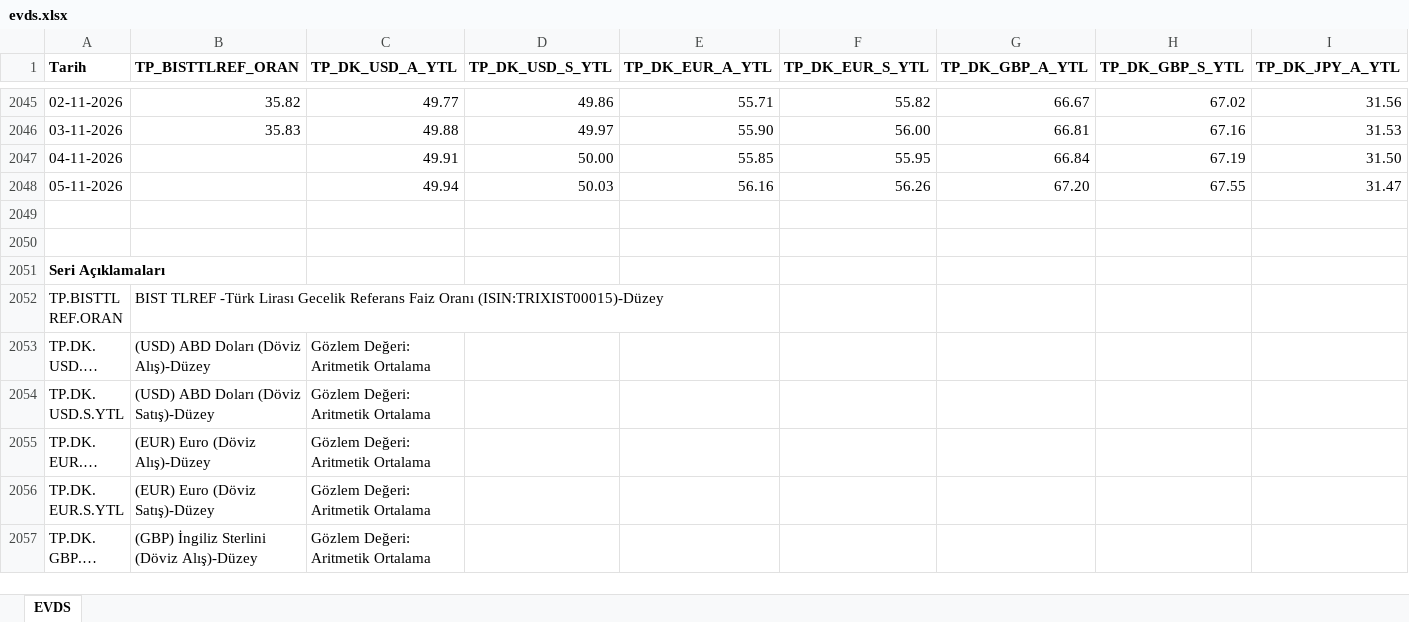
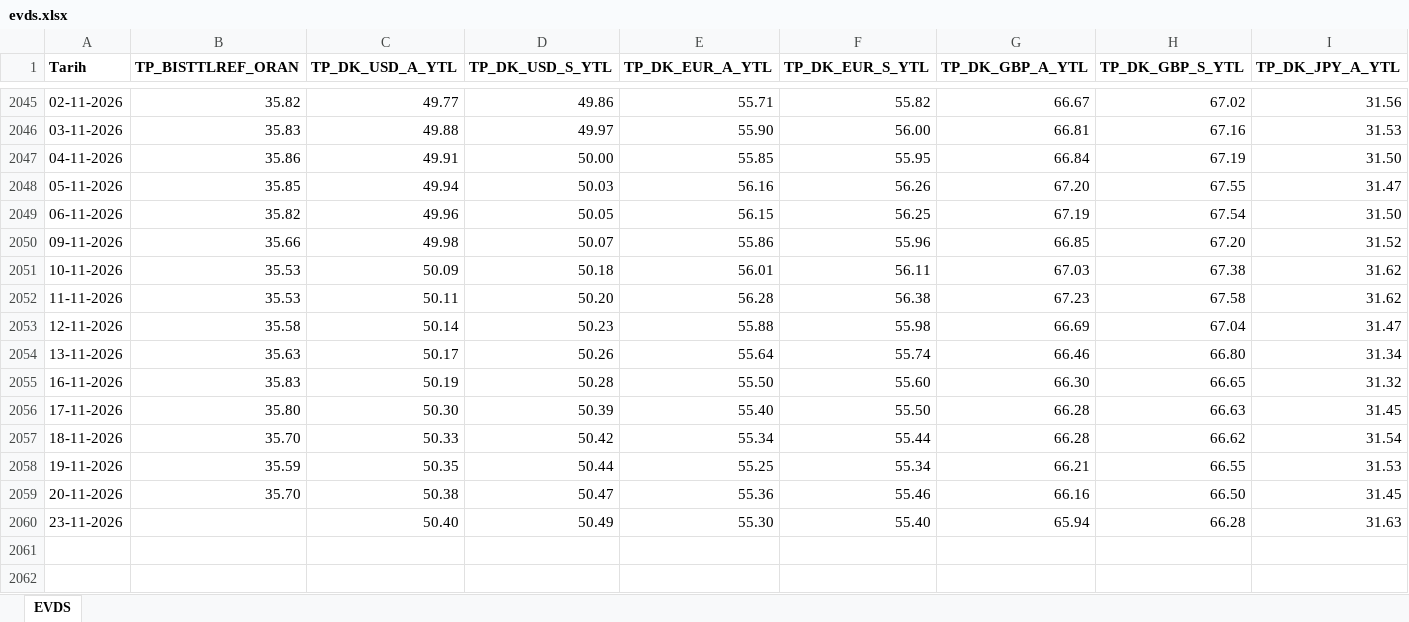
Before and after one commit to CemKarakutuk/tryunhedgedcarrytrade, an Excel workbook: data/raw/evds.xlsx, sheet EVDS, drawn as a sheet; only a part is shown, gaps mark what is left out; the shorter side is filled out with more unchanged rows; long unchanged cells end in …; values as stored, in another font and other column widths than the file's, no borders; rows hold the shown columns only; the diff names each change by its address in the sheet, - before the commit and + after, or states it on an @@ line.

```diff
--- a/data/raw/evds.xlsx (sheet EVDS)
+++ b/data/raw/evds.xlsx (sheet EVDS)
-B2047 (TP_BISTTLREF_ORAN): (empty)
+B2047 (TP_BISTTLREF_ORAN): 35.86
-B2048 (TP_BISTTLREF_ORAN): (empty)
+B2048 (TP_BISTTLREF_ORAN): 35.85
+row 2049: 06-11-2026 | 35.82 | 49.96 | 50.05 | 56.15 | 56.25 | 67.19 | 67.54 | 31.50
+row 2050: 09-11-2026 | 35.66 | 49.98 | 50.07 | 55.86 | 55.96 | 66.85 | 67.20 | 31.52
+row 2051: 10-11-2026 | 35.53 | 50.09 | 50.18 | 56.01 | 56.11 | 67.03 | 67.38 | 31.62
+row 2052: 11-11-2026 | 35.53 | 50.11 | 50.20 | 56.28 | 56.38 | 67.23 | 67.58 | 31.62
+row 2053: 12-11-2026 | 35.58 | 50.14 | 50.23 | 55.88 | 55.98 | 66.69 | 67.04 | 31.47
+row 2054: 13-11-2026 | 35.63 | 50.17 | 50.26 | 55.64 | 55.74 | 66.46 | 66.80 | 31.34
+row 2055: 16-11-2026 | 35.83 | 50.19 | 50.28 | 55.50 | 55.60 | 66.30 | 66.65 | 31.32
+row 2056: 17-11-2026 | 35.80 | 50.30 | 50.39 | 55.40 | 55.50 | 66.28 | 66.63 | 31.45
+row 2057: 18-11-2026 | 35.70 | 50.33 | 50.42 | 55.34 | 55.44 | 66.28 | 66.62 | 31.54
+row 2058: 19-11-2026 | 35.59 | 50.35 | 50.44 | 55.25 | 55.34 | 66.21 | 66.55 | 31.53
+row 2059: 20-11-2026 | 35.70 | 50.38 | 50.47 | 55.36 | 55.46 | 66.16 | 66.50 | 31.45
+row 2060: 23-11-2026 |  | 50.40 | 50.49 | 55.30 | 55.40 | 65.94 | 66.28 | 31.63
```
Also changed, not shown: data/raw/sofr.xlsx, data/raw/sonia.xlsx, 2 other files.
